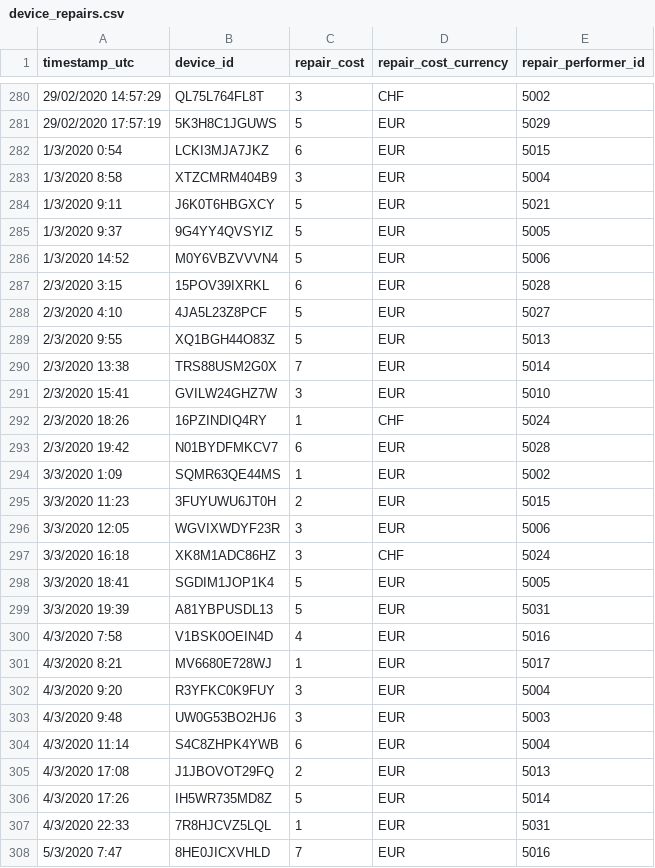
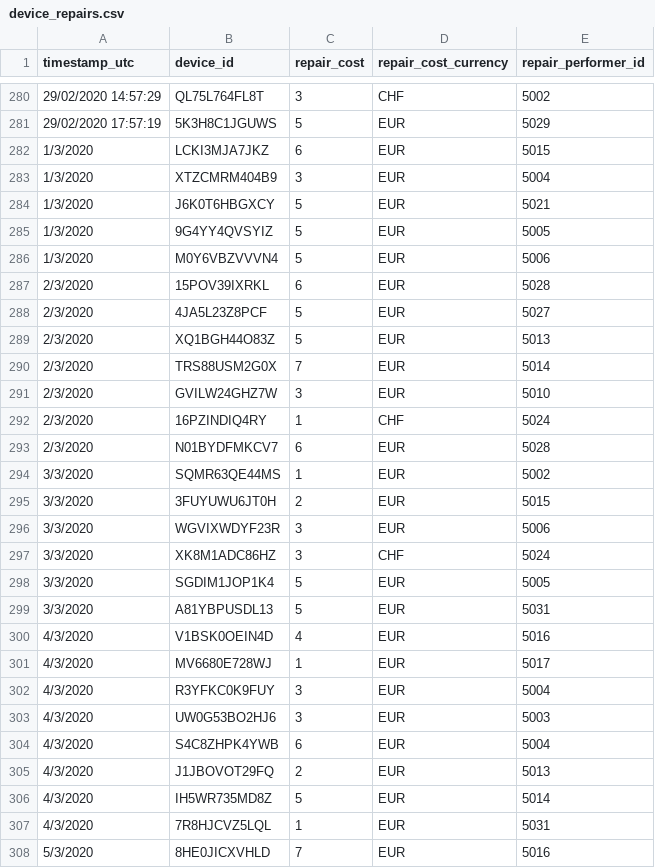
Before and after one commit to simofleanta/Data_coding_preparations, a CSV file: device_repairs.csv, drawn as a sheet; only a part is shown, gaps mark what is left out; the diff covers the shown part only.

```diff
--- a/device_repairs.csv
+++ b/device_repairs.csv
@@ -281,28 +281,28 @@ timestamp_utc,device_id,repair_cost,repair_cost_currency,repair_performer_id
 29/02/2020 17:57:19,5K3H8C1JGUWS,5,EUR,5029
-1/3/2020 0:54,LCKI3MJA7JKZ,6,EUR,5015
-1/3/2020 8:58,XTZCMRM404B9,3,EUR,5004
-1/3/2020 9:11,J6K0T6HBGXCY,5,EUR,5021
-1/3/2020 9:37,9G4YY4QVSYIZ,5,EUR,5005
-1/3/2020 14:52,M0Y6VBZVVVN4,5,EUR,5006
-2/3/2020 3:15,15POV39IXRKL,6,EUR,5028
-2/3/2020 4:10,4JA5L23Z8PCF,5,EUR,5027
-2/3/2020 9:55,XQ1BGH44O83Z,5,EUR,5013
-2/3/2020 13:38,TRS88USM2G0X,7,EUR,5014
-2/3/2020 15:41,GVILW24GHZ7W,3,EUR,5010
-2/3/2020 18:26,16PZINDIQ4RY,1,CHF,5024
-2/3/2020 19:42,N01BYDFMKCV7,6,EUR,5028
-3/3/2020 1:09,SQMR63QE44MS,1,EUR,5002
-3/3/2020 11:23,3FUYUWU6JT0H,2,EUR,5015
-3/3/2020 12:05,WGVIXWDYF23R,3,EUR,5006
-3/3/2020 16:18,XK8M1ADC86HZ,3,CHF,5024
-3/3/2020 18:41,SGDIM1JOP1K4,5,EUR,5005
-3/3/2020 19:39,A81YBPUSDL13,5,EUR,5031
-4/3/2020 7:58,V1BSK0OEIN4D,4,EUR,5016
-4/3/2020 8:21,MV6680E728WJ,1,EUR,5017
-4/3/2020 9:20,R3YFKC0K9FUY,3,EUR,5004
-4/3/2020 9:48,UW0G53BO2HJ6,3,EUR,5003
-4/3/2020 11:14,S4C8ZHPK4YWB,6,EUR,5004
-4/3/2020 17:08,J1JBOVOT29FQ,2,EUR,5013
-4/3/2020 17:26,IH5WR735MD8Z,5,EUR,5014
-4/3/2020 22:33,7R8HJCVZ5LQL,1,EUR,5031
-5/3/2020 7:47,8HE0JICXVHLD,7,EUR,5016
+1/3/2020,LCKI3MJA7JKZ,6,EUR,5015
+1/3/2020,XTZCMRM404B9,3,EUR,5004
+1/3/2020,J6K0T6HBGXCY,5,EUR,5021
+1/3/2020,9G4YY4QVSYIZ,5,EUR,5005
+1/3/2020,M0Y6VBZVVVN4,5,EUR,5006
+2/3/2020,15POV39IXRKL,6,EUR,5028
+2/3/2020,4JA5L23Z8PCF,5,EUR,5027
+2/3/2020,XQ1BGH44O83Z,5,EUR,5013
+2/3/2020,TRS88USM2G0X,7,EUR,5014
+2/3/2020,GVILW24GHZ7W,3,EUR,5010
+2/3/2020,16PZINDIQ4RY,1,CHF,5024
+2/3/2020,N01BYDFMKCV7,6,EUR,5028
+3/3/2020,SQMR63QE44MS,1,EUR,5002
+3/3/2020,3FUYUWU6JT0H,2,EUR,5015
+3/3/2020,WGVIXWDYF23R,3,EUR,5006
+3/3/2020,XK8M1ADC86HZ,3,CHF,5024
+3/3/2020,SGDIM1JOP1K4,5,EUR,5005
+3/3/2020,A81YBPUSDL13,5,EUR,5031
+4/3/2020,V1BSK0OEIN4D,4,EUR,5016
+4/3/2020,MV6680E728WJ,1,EUR,5017
+4/3/2020,R3YFKC0K9FUY,3,EUR,5004
+4/3/2020,UW0G53BO2HJ6,3,EUR,5003
+4/3/2020,S4C8ZHPK4YWB,6,EUR,5004
+4/3/2020,J1JBOVOT29FQ,2,EUR,5013
+4/3/2020,IH5WR735MD8Z,5,EUR,5014
+4/3/2020,7R8HJCVZ5LQL,1,EUR,5031
+5/3/2020,8HE0JICXVHLD,7,EUR,5016
```
Also changed, not shown: 159 edited cells elsewhere in this file, 2 other files.
